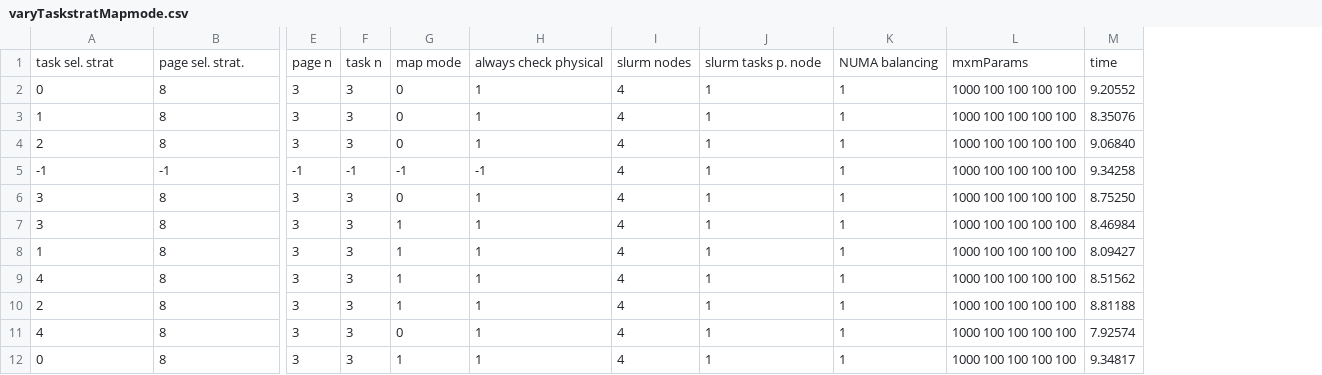
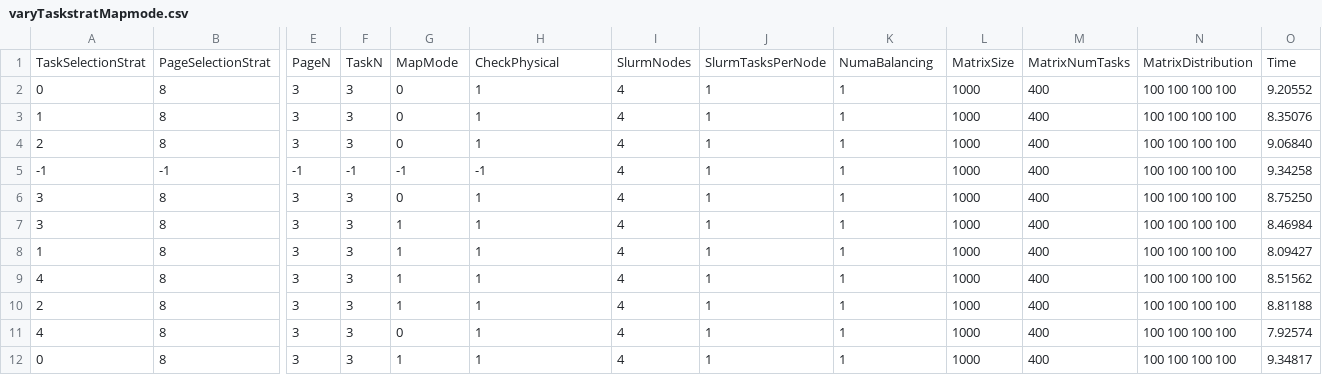
Before and after one commit to chameleon-hpc/chameleon-scripts, a CSV file: affinity_tests_mxm/results/varyTaskstratMapmode.csv, drawn as a sheet; only a part is shown, gaps mark what is left out; removed rows and columns are numbered as before the commit, all else as after; rows hold the shown columns only; the diff names each change by its address in the sheet, - before the commit and + after, or states it on an @@ line.

Commit message:
Extract Data of Matrix Parameters. Added extraction of Matrix Parameters: MatrixSize, MatrixNumTasks, MatrixDistribution

```diff
--- a/affinity_tests_mxm/results/varyTaskstratMapmode.csv
+++ b/affinity_tests_mxm/results/varyTaskstratMapmode.csv
-column L, rows 2-12: all 1000 100 100 100 100
+column L, rows 2-12: all 1000
+column M, rows 2-12: all 400
+column N, rows 2-12: all 100 100 100 100
-row 1: task sel. strat | page sel. strat. | page n | task n | map mode | always check physical | slurm nodes | slurm tasks p. node | NUMA balancing | mxmParams | time
+row 1: TaskSelectionStrat | PageSelectionStrat | PageN | TaskN | MapMode | CheckPhysical | SlurmNodes | SlurmTasksPerNode | NumaBalancing | MatrixSize | MatrixNumTasks | MatrixDistribution | Time
```
Also changed, not shown: 1 other file.
